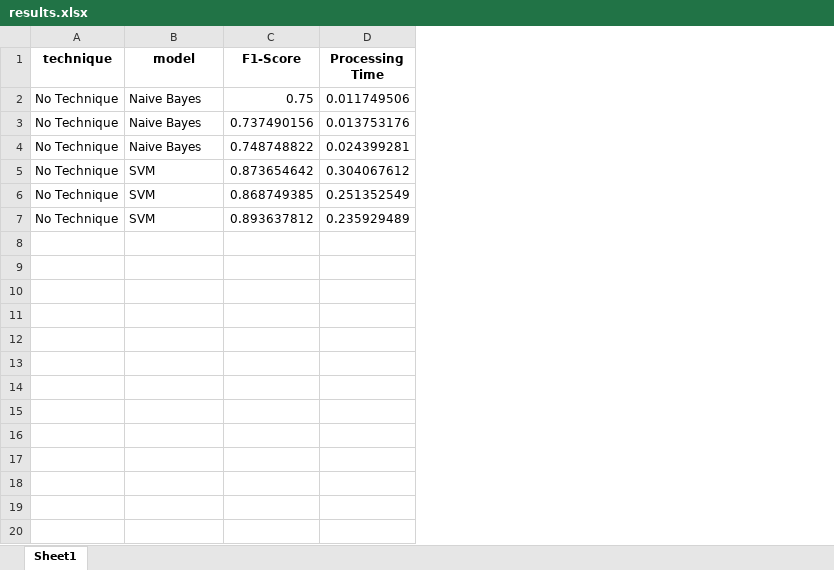
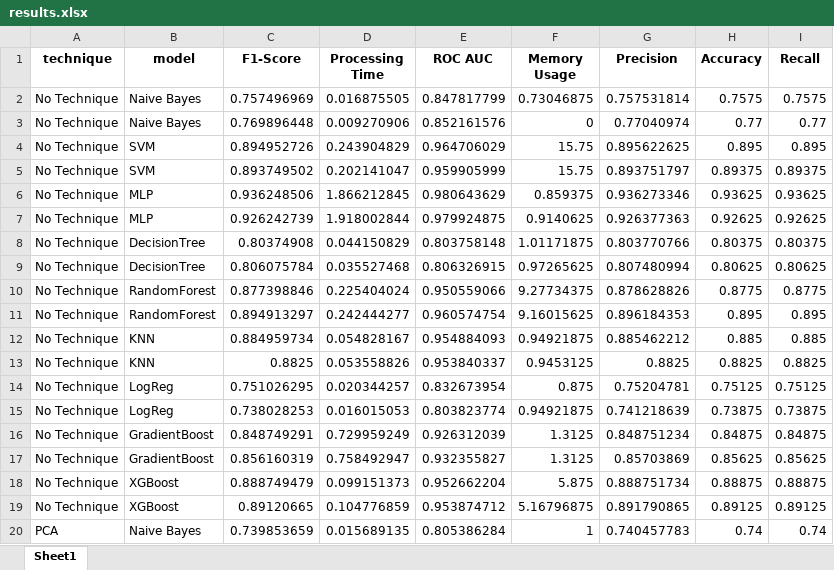
Before and after one commit to GabrielLima60/Best-Classification-AI, an Excel workbook: results table/results.xlsx, sheet Sheet1, drawn as a sheet; only a part is shown; values as stored, in another font and other column widths than the file's, no borders; removed rows and columns are numbered as before the commit, all else as after; the diff covers the shown part only; the diff names each change by its address in the sheet, - before the commit and + after, or states it on an @@ line.

Commit message:
xlsx and pdf

```diff
--- a/results table/results.xlsx (sheet Sheet1)
+++ b/results table/results.xlsx (sheet Sheet1)
+column E (ROC AUC), rows 2-5: 0.847817799 | 0.852161576 | 0.964706029 | 0.959905999
+column F (Memory Usage), rows 2-5: 0.73046875 | 0 | 15.75 | 15.75
+column G (Precision), rows 2-5: 0.757531814 | 0.77040974 | 0.895622625 | 0.893751797
+column H (Accuracy), rows 2-5: 0.7575 | 0.77 | 0.895 | 0.89375
+column I (Recall), rows 2-5: 0.7575 | 0.77 | 0.895 | 0.89375
-C2 (F1-Score): 0.75
+C2 (F1-Score): 0.757496969
-D2 (Processing Time): 0.011749506
+D2 (Processing Time): 0.016875505
-C3 (F1-Score): 0.737490156
+C3 (F1-Score): 0.769896448
-D3 (Processing Time): 0.013753176
+D3 (Processing Time): 0.009270906
-row 4: No Technique | Naive Bayes | 0.748748822 | 0.024399281
-C4 (F1-Score): 0.873654642
+C4 (F1-Score): 0.894952726
-D4 (Processing Time): 0.304067612
+D4 (Processing Time): 0.243904829
-C5 (F1-Score): 0.868749385
+C5 (F1-Score): 0.893749502
-D5 (Processing Time): 0.251352549
+D5 (Processing Time): 0.202141047
-row 7: No Technique | SVM | 0.893637812 | 0.235929489
+row 6: No Technique | MLP | 0.936248506 | 1.866212845 | 0.980643629 | 0.859375 | 0.936273346 | 0.93625 | 0.93625
+row 7: No Technique | MLP | 0.926242739 | 1.918002844 | 0.979924875 | 0.9140625 | 0.926377363 | 0.92625 | 0.92625
+row 8: No Technique | DecisionTree | 0.80374908 | 0.044150829 | 0.803758148 | 1.01171875 | 0.803770766 | 0.80375 | 0.80375
+row 9: No Technique | DecisionTree | 0.806075784 | 0.035527468 | 0.806326915 | 0.97265625 | 0.807480994 | 0.80625 | 0.80625
+row 10: No Technique | RandomForest | 0.877398846 | 0.225404024 | 0.950559066 | 9.27734375 | 0.878628826 | 0.8775 | 0.8775
+row 11: No Technique | RandomForest | 0.894913297 | 0.242444277 | 0.960574754 | 9.16015625 | 0.896184353 | 0.895 | 0.895
+row 12: No Technique | KNN | 0.884959734 | 0.054828167 | 0.954884093 | 0.94921875 | 0.885462212 | 0.885 | 0.885
+row 13: No Technique | KNN | 0.8825 | 0.053558826 | 0.953840337 | 0.9453125 | 0.8825 | 0.8825 | 0.8825
+row 14: No Technique | LogReg | 0.751026295 | 0.020344257 | 0.832673954 | 0.875 | 0.75204781 | 0.75125 | 0.75125
+row 15: No Technique | LogReg | 0.738028253 | 0.016015053 | 0.803823774 | 0.94921875 | 0.741218639 | 0.73875 | 0.73875
+row 16: No Technique | GradientBoost | 0.848749291 | 0.729959249 | 0.926312039 | 1.3125 | 0.848751234 | 0.84875 | 0.84875
+row 17: No Technique | GradientBoost | 0.856160319 | 0.758492947 | 0.932355827 | 1.3125 | 0.85703869 | 0.85625 | 0.85625
+row 18: No Technique | XGBoost | 0.888749479 | 0.099151373 | 0.952662204 | 5.875 | 0.888751734 | 0.88875 | 0.88875
+row 19: No Technique | XGBoost | 0.89120665 | 0.104776859 | 0.953874712 | 5.16796875 | 0.891790865 | 0.89125 | 0.89125
+row 20: PCA | Naive Bayes | 0.739853659 | 0.015689135 | 0.805386284 | 1 | 0.740457783 | 0.74 | 0.74
```
Also changed, not shown: 71 added rows elsewhere in this sheet, 5 other files.
